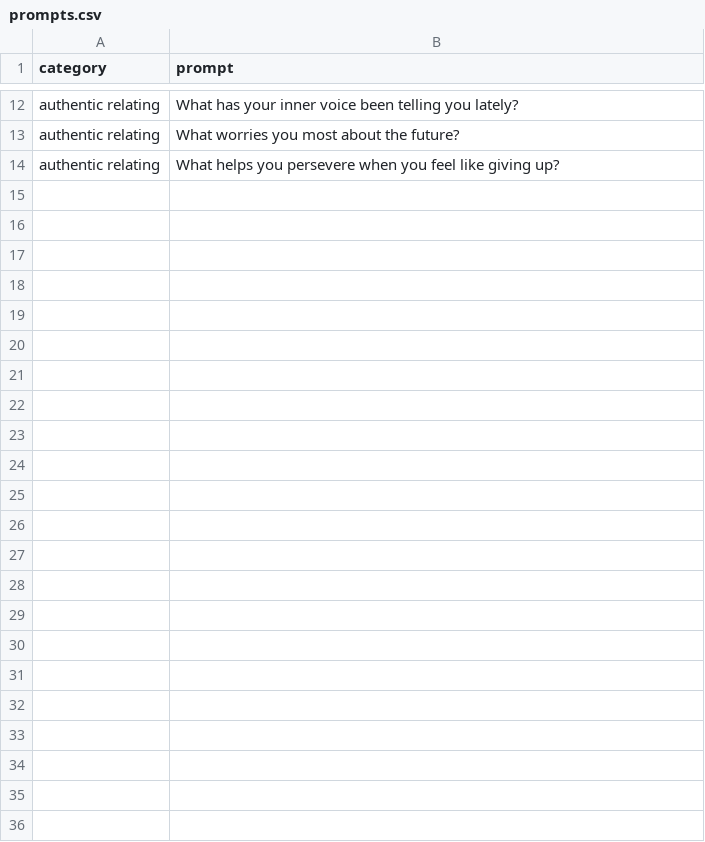
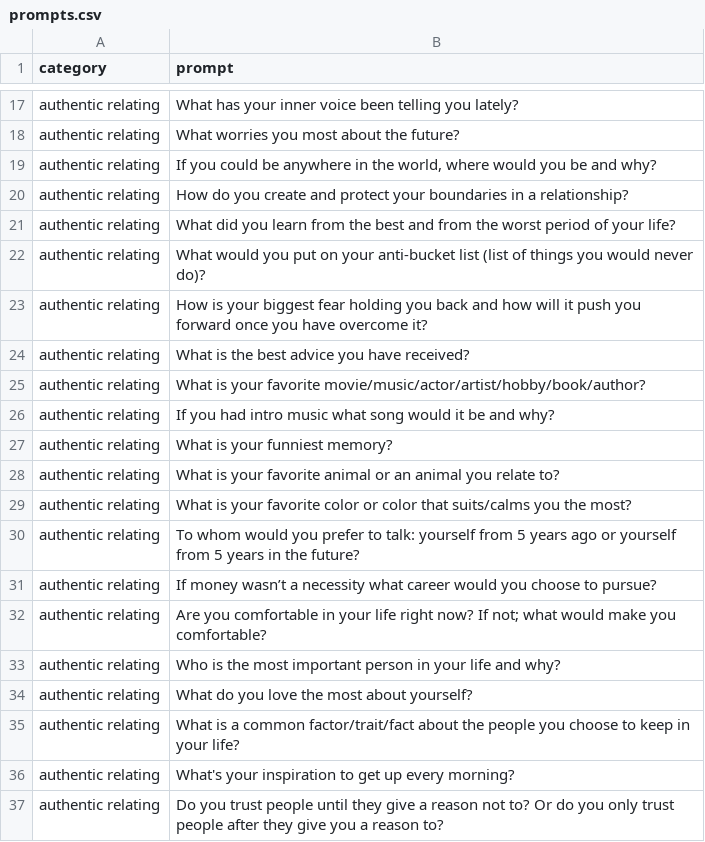
Before and after one commit to Gryphire/wisperbot, a CSV file: prompts.csv, drawn as a sheet; only a part is shown, gaps mark what is left out; the shorter side is filled out with more unchanged rows; the diff covers the shown part only; the diff names each change by its address in the sheet, - before the commit and + after, or states it on an @@ line.

Commit message:
Added more prompts

```diff
--- a/prompts.csv
+++ b/prompts.csv
+row 19: authentic relating | If you could be anywhere in the world, where would you be and why?
+row 20: authentic relating | How do you create and protect your boundaries in a relationship?
+row 21: authentic relating | What did you learn from the best and from the worst period of your life?
+row 22: authentic relating | What would you put on your anti-bucket list (list of things you would never do)?
+row 23: authentic relating | How is your biggest fear holding you back and how will it push you forward once you have overcome it?
+row 24: authentic relating | What is the best advice you have received?
+row 25: authentic relating | What is your favorite movie/music/actor/artist/hobby/book/author?
+row 26: authentic relating | If you had intro music what song would it be and why?
+row 27: authentic relating | What is your funniest memory?
+row 28: authentic relating | What is your favorite animal or an animal you relate to?
+row 29: authentic relating | What is your favorite color or color that suits/calms you the most?
+row 30: authentic relating | To whom would you prefer to talk: yourself from 5 years ago or yourself from 5 years in the future?
+row 31: authentic relating | If money wasn’t a necessity what career would you choose to pursue?
+row 32: authentic relating | Are you comfortable in your life right now? If not; what would make you comfortable?
+row 33: authentic relating | Who is the most important person in your life and why?
+row 34: authentic relating | What do you love the most about yourself?
+row 35: authentic relating | What is a common factor/trait/fact about the people you choose to keep in your life?
+row 36: authentic relating | What's your inspiration to get up every morning?
+row 37: authentic relating | Do you trust people until they give a reason not to? Or do you only trust people after they give you a reason to?
```
Also changed, not shown: 19 added rows and 2 edited cells elsewhere in this file.
